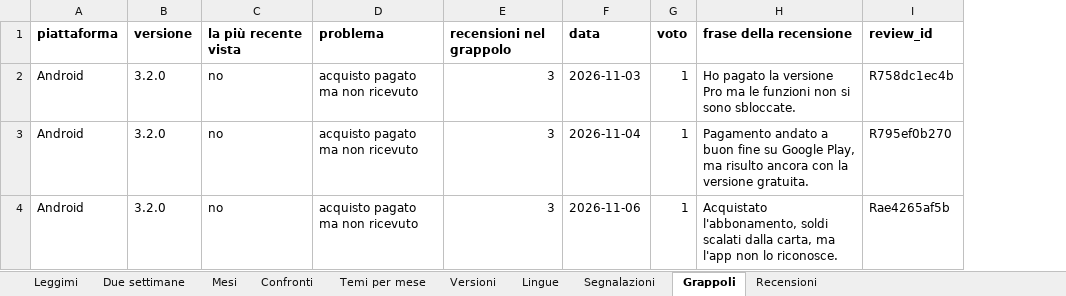
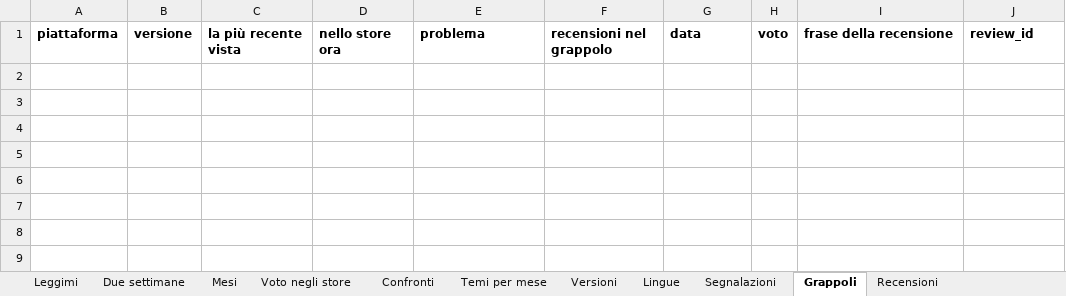
Before and after one commit to aletafuro/recensioni-app-n8n, an Excel workbook: data/output/recensioni_app.xlsx, sheet Grappoli, drawn as a sheet; values as stored, in another font and other column widths than the file's, no borders; removed rows and columns are numbered as before the commit, all else as after; the diff names each change by its address in the sheet, - before the commit and + after, or states it on an @@ line.

```diff
--- a/data/output/recensioni_app.xlsx (sheet Grappoli)
+++ b/data/output/recensioni_app.xlsx (sheet Grappoli)
+sheet tab: Voto negli store
+column D, row 1: nello store ora
-row 2: Android | 3.2.0 | no | acquisto pagato ma non ricevuto | 3 | 2026-11-03 | 1 | Ho pagato la versione Pro ma le funzioni non si sono sbloccate. | R758dc1ec4b
-row 3: Android | 3.2.0 | no | acquisto pagato ma non ricevuto | 3 | 2026-11-04 | 1 | Pagamento andato a buon fine su Google Play, ma risulto ancora con la versione gratuita. | R795ef0b270
-row 4: Android | 3.2.0 | no | acquisto pagato ma non ricevuto | 3 | 2026-11-06 | 1 | Acquistato l'abbonamento, soldi scalati dalla carta, ma l'app non lo riconosce. | Rae4265af5b
```
Also changed, not shown: sheet Due settimane, sheet Leggimi, sheet Versioni, sheet Mesi, sheet Temi per mese, sheet Lingue, 29 other files.
